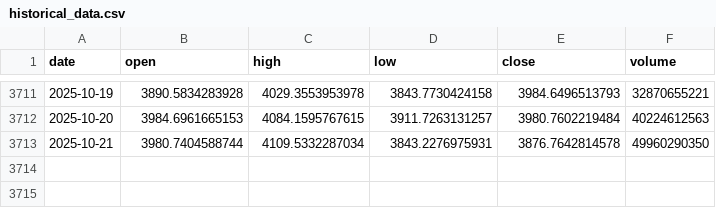
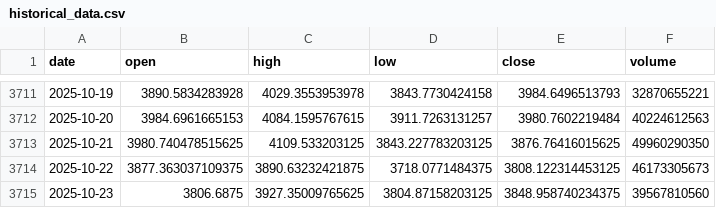
Before and after one commit to LukeGSW/AnalisiCiclica-ETH-USD, a CSV file: data/ETH-USD/historical_data.csv, drawn as a sheet; only a part is shown, gaps mark what is left out.

```diff
--- a/data/ETH-USD/historical_data.csv
+++ b/data/ETH-USD/historical_data.csv
@@ -3712,2 +3712,4 @@ date,open,high,low,close,volume
 2025-10-20,3984.6961665153,4084.1595767615,3911.7263131257,3980.7602219484,40224612563
-2025-10-21,3980.7404588744,4109.5332287034,3843.2276975931,3876.7642814578,49960290350
+2025-10-21,3980.740478515625,4109.533203125,3843.227783203125,3876.76416015625,49960290350
+2025-10-22,3877.363037109375,3890.63232421875,3718.0771484375,3808.122314453125,46173305673
+2025-10-23,3806.6875,3927.35009765625,3804.87158203125,3848.958740234375,39567810560
```
Also changed, not shown: data/ETH-USD/signals.csv, 3 other files.
